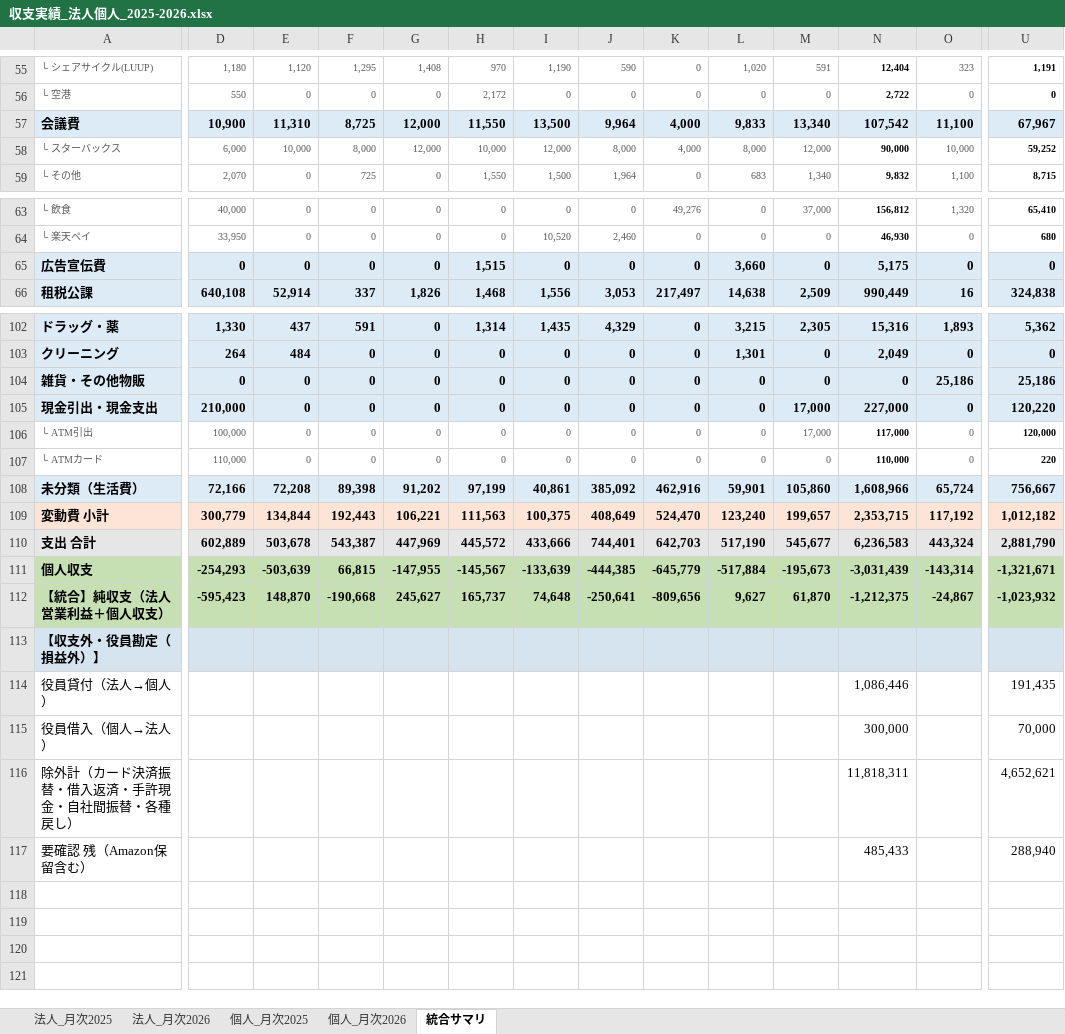
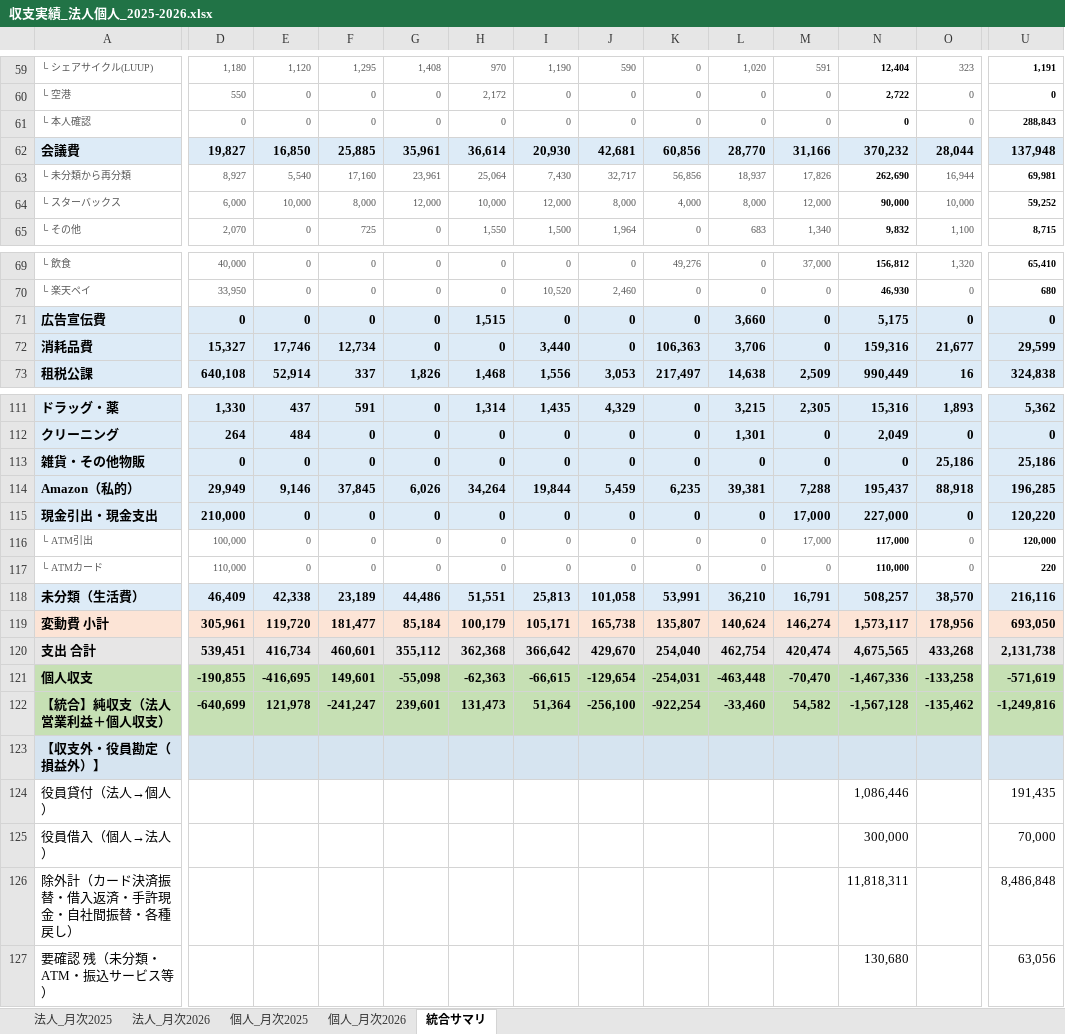
Before and after one commit to biz-iterra/business-plan, an Excel workbook: data/finance-actual-forecast/収支実績_法人個人_2025-2026.xlsx, sheet 統合サマリ, drawn as a sheet; only a part is shown, gaps mark what is left out; values as stored, in another font and other column widths than the file's, no borders; removed rows and columns are numbered as before the commit, all else as after; rows hold the shown columns only; the diff covers the shown part only; the diff names each change by its address in the sheet, - before the commit and + after, or states it on an @@ line.

```diff
--- a/data/finance-actual-forecast/収支実績_法人個人_2025-2026.xlsx (sheet 統合サマリ)
+++ b/data/finance-actual-forecast/収支実績_法人個人_2025-2026.xlsx (sheet 統合サマリ)
-row 57: 会議費 | 10,900 | 11,310 | 8,725 | 12,000 | 11,550 | 13,500 | 9,964 | 4,000 | 9,833 | 13,340 | 107,542 | 11,100 | 67,967
+row 61: └ 本人確認 | 0 | 0 | 0 | 0 | 0 | 0 | 0 | 0 | 0 | 0 | 0 | 0 | 288,843
+row 62: 会議費 | 19,827 | 16,850 | 25,885 | 35,961 | 36,614 | 20,930 | 42,681 | 60,856 | 28,770 | 31,166 | 370,232 | 28,044 | 137,948
+row 63: └ 未分類から再分類 | 8,927 | 5,540 | 17,160 | 23,961 | 25,064 | 7,430 | 32,717 | 56,856 | 18,937 | 17,826 | 262,690 | 16,944 | 69,981
+row 72: 消耗品費 | 15,327 | 17,746 | 12,734 | 0 | 0 | 3,440 | 0 | 106,363 | 3,706 | 0 | 159,316 | 21,677 | 29,599
+row 114: Amazon（私的） | 29,949 | 9,146 | 37,845 | 6,026 | 34,264 | 19,844 | 5,459 | 6,235 | 39,381 | 7,288 | 195,437 | 88,918 | 196,285
-row 108: 未分類（生活費） | 72,166 | 72,208 | 89,398 | 91,202 | 97,199 | 40,861 | 385,092 | 462,916 | 59,901 | 105,860 | 1,608,966 | 65,724 | 756,667
-row 109: 変動費 小計 | 300,779 | 134,844 | 192,443 | 106,221 | 111,563 | 100,375 | 408,649 | 524,470 | 123,240 | 199,657 | 2,353,715 | 117,192 | 1,012,182
-row 110: 支出 合計 | 602,889 | 503,678 | 543,387 | 447,969 | 445,572 | 433,666 | 744,401 | 642,703 | 517,190 | 545,677 | 6,236,583 | 443,324 | 2,881,790
-row 111: 個人収支 | -254,293 | -503,639 | 66,815 | -147,955 | -145,567 | -133,639 | -444,385 | -645,779 | -517,884 | -195,673 | -3,031,439 | -143,314 | -1,321,671
+row 118: 未分類（生活費） | 46,409 | 42,338 | 23,189 | 44,486 | 51,551 | 25,813 | 101,058 | 53,991 | 36,210 | 16,791 | 508,257 | 38,570 | 216,116
+row 119: 変動費 小計 | 305,961 | 119,720 | 181,477 | 85,184 | 100,179 | 105,171 | 165,738 | 135,807 | 140,624 | 146,274 | 1,573,117 | 178,956 | 693,050
+row 120: 支出 合計 | 539,451 | 416,734 | 460,601 | 355,112 | 362,368 | 366,642 | 429,670 | 254,040 | 462,754 | 420,474 | 4,675,565 | 433,268 | 2,131,738
+row 121: 個人収支 | -190,855 | -416,695 | 149,601 | -55,098 | -62,363 | -66,615 | -129,654 | -254,031 | -463,448 | -70,470 | -1,467,336 | -133,258 | -571,619
-D122: -595,423
+D122: -640,699
-E122: 148,870
+E122: 121,978
-F122: -190,668
+F122: -241,247
-G122: 245,627
+G122: 239,601
-H122: 165,737
+H122: 131,473
-I122: 74,648
+I122: 51,364
-J122: -250,641
+J122: -256,100
-K122: -809,656
+K122: -922,254
-L122: 9,627
+L122: -33,460
-M122: 61,870
+M122: 54,582
-N122: -1,212,375
+N122: -1,567,128
-O122: -24,867
+O122: -135,462
-U122: -1,023,932
+U122: -1,249,816
-U126: 4,652,621
+U126: 8,486,848
-row 117: 要確認 残（Amazon保留含む） |  |  |  |  |  |  |  |  |  |  | 485,433 |  | 288,940
+row 127: 要確認 残（未分類・ATM・振込サービス等） |  |  |  |  |  |  |  |  |  |  | 130,680 |  | 63,056
```
Also changed, not shown: 9 added rows, 3 removed rows, 132 edited cells and cell formats elsewhere in this sheet, sheet 法人_月次2025, sheet 個人_月次2025, sheet 法人_月次2026, sheet 個人_月次2026, 6 other files.
